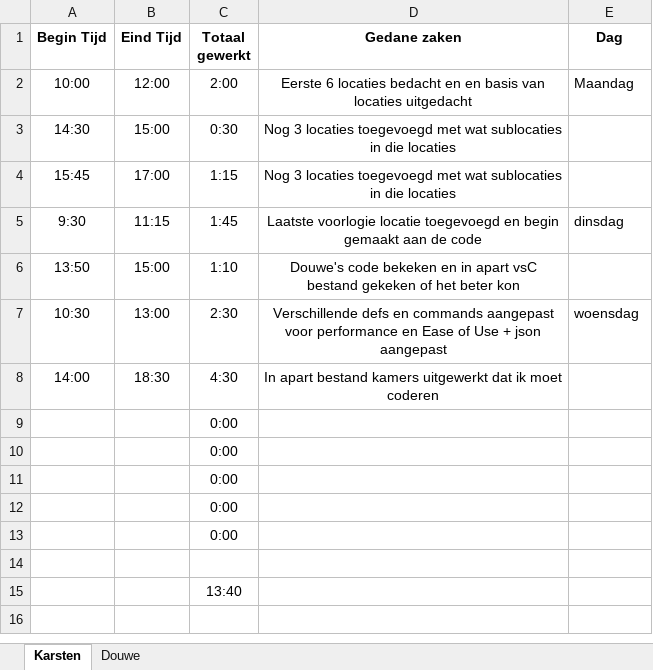
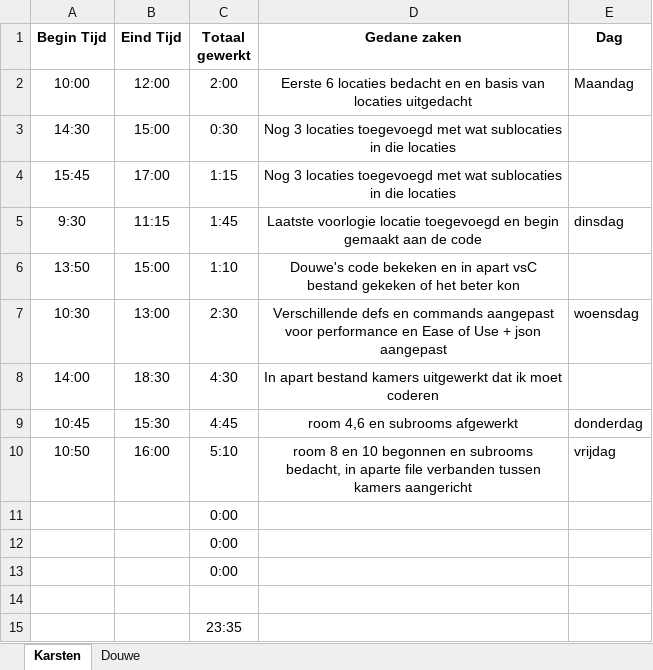
Before and after one commit to Peredurz/TBA, an Excel workbook: Non-Code Files/Logboek.xlsx, sheet Karsten, drawn as a sheet; values as stored, in another font and other column widths than the file's, no borders; removed rows and columns are numbered as before the commit, all else as after; the diff names each change by its address in the sheet, - before the commit and + after, or states it on an @@ line.

Commit message:
entered logboek alvast

```diff
--- a/Non-Code Files/Logboek.xlsx (sheet Karsten)
+++ b/Non-Code Files/Logboek.xlsx (sheet Karsten)
-row 9:  |  | 0:00
-row 10:  |  | 0:00
+row 9: 10:45 | 15:30 | 4:45 | room 4,6 en subrooms afgewerkt | donderdag
+row 10: 10:50 | 16:00 | 5:10 | room 8 en 10 begonnen en subrooms bedacht, in aparte file verbanden tussen kamers aangericht | vrijdag
-C15 (Totaal gewerkt): 13:40
+C15 (Totaal gewerkt): 23:35
```
Also changed, not shown: 1 other file.
